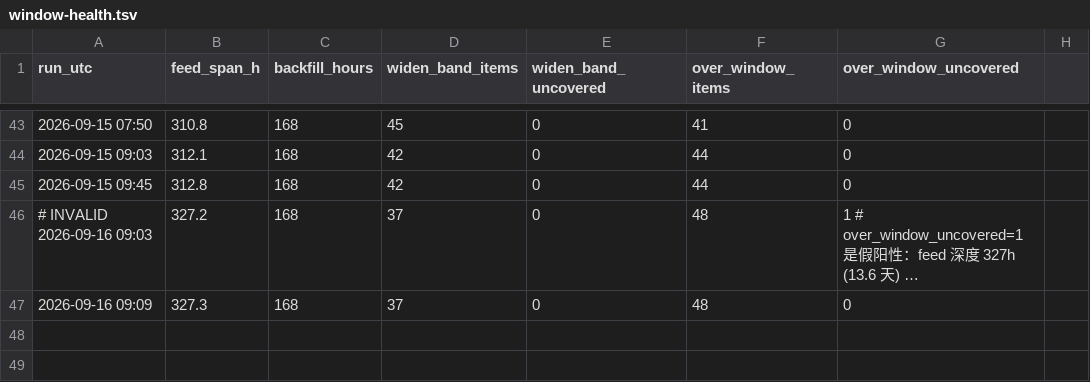
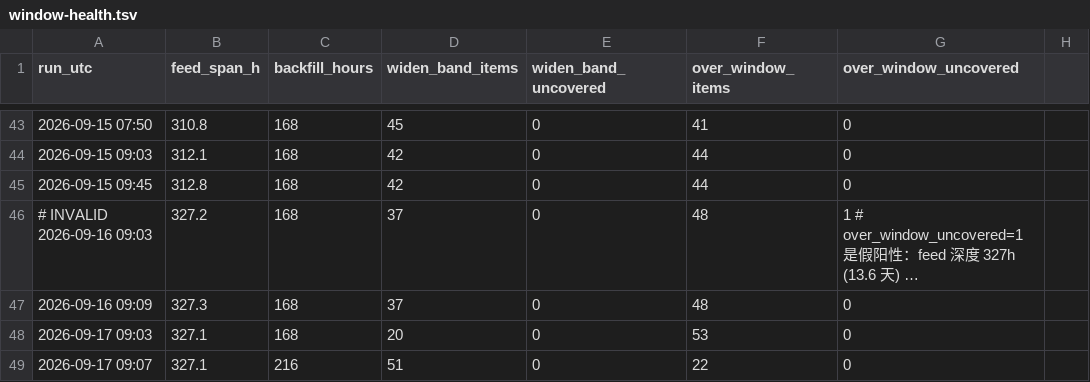
Before and after one commit to IanLiYi1996/personal-research-journal, a TSV file: aws-whats-new/window-health.tsv, drawn as a sheet; only a part is shown, gaps mark what is left out; long unchanged cells end in ….

```diff
--- a/aws-whats-new/window-health.tsv
+++ b/aws-whats-new/window-health.tsv
@@ -47 +47,3 @@ run_utc	feed_span_h	backfill_hours	widen_band_items	widen_band_uncovered	over_wi
 2026-09-16 09:09	327.3	168	37	0	48	0
+2026-09-17 09:03	327.1	168	20	0	53	0
+2026-09-17 09:07	327.1	216	51	0	22	0
```
Also changed, not shown: aws-whats-new/backfill-delays.tsv, ops/run-log.tsv, 3 other files.
